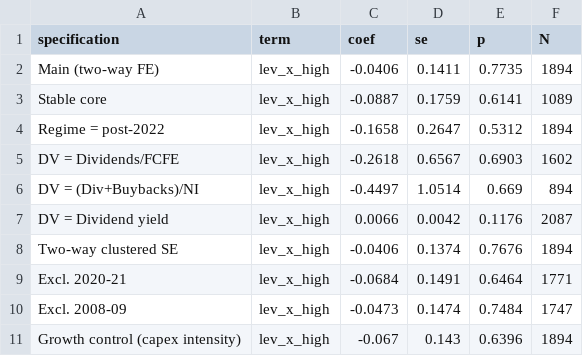
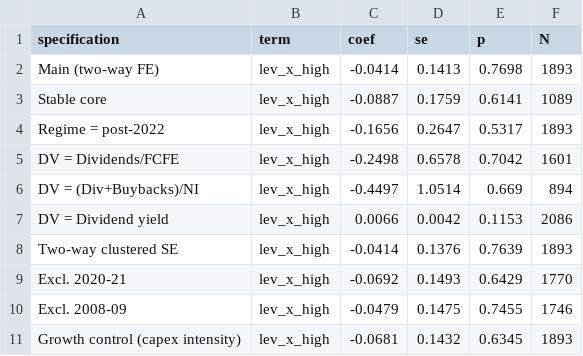
Before and after one commit to MilanKalajdzic/Master-Thesis, a CSV file: outputs/tab_robustness_summary.csv, drawn as a sheet; only a part is shown; the diff covers the shown part only.

```diff
--- a/outputs/tab_robustness_summary.csv
+++ b/outputs/tab_robustness_summary.csv
@@ -1,11 +1,11 @@
 specification,term,coef,se,p,N
-Main (two-way FE),lev_x_high,-0.0406,0.1411,0.7735,1894
+Main (two-way FE),lev_x_high,-0.0414,0.1413,0.7698,1893
 Stable core,lev_x_high,-0.0887,0.1759,0.6141,1089
-Regime = post-2022,lev_x_high,-0.1658,0.2647,0.5312,1894
-DV = Dividends/FCFE,lev_x_high,-0.2618,0.6567,0.6903,1602
+Regime = post-2022,lev_x_high,-0.1656,0.2647,0.5317,1893
+DV = Dividends/FCFE,lev_x_high,-0.2498,0.6578,0.7042,1601
 DV = (Div+Buybacks)/NI,lev_x_high,-0.4497,1.0514,0.669,894
-DV = Dividend yield,lev_x_high,0.0066,0.0042,0.1176,2087
-Two-way clustered SE,lev_x_high,-0.0406,0.1374,0.7676,1894
-Excl. 2020-21,lev_x_high,-0.0684,0.1491,0.6464,1771
-Excl. 2008-09,lev_x_high,-0.0473,0.1474,0.7484,1747
-Growth control (capex intensity),lev_x_high,-0.067,0.143,0.6396,1894
+DV = Dividend yield,lev_x_high,0.0066,0.0042,0.1153,2086
+Two-way clustered SE,lev_x_high,-0.0414,0.1376,0.7639,1893
+Excl. 2020-21,lev_x_high,-0.0692,0.1493,0.6429,1770
+Excl. 2008-09,lev_x_high,-0.0479,0.1475,0.7455,1746
+Growth control (capex intensity),lev_x_high,-0.0681,0.1432,0.6345,1893
```
Also changed, not shown: 40 edited cells elsewhere in this file, outputs/tab_H3_leave_one_out.csv, outputs/tab_alt_leverage.csv, 34 other files.
